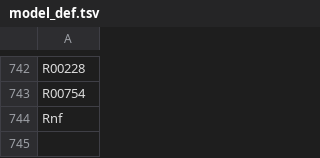
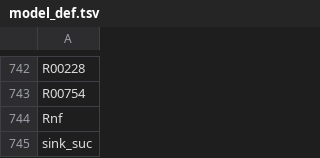
Before and after one commit to zhanglab/GEM-iCbes, a TSV file: New_Cbes_GEM/model_def.tsv, drawn as a sheet; only a part is shown, gaps mark what is left out.

Commit message:
added a sink of succinate, or the NAD biosynthesis will be blocked

```diff
--- a/New_Cbes_GEM/model_def.tsv
+++ b/New_Cbes_GEM/model_def.tsv
@@ -744 +744,2 @@ R00754
 Rnf
+sink_suc
```
Also changed, not shown: 2 other files.
